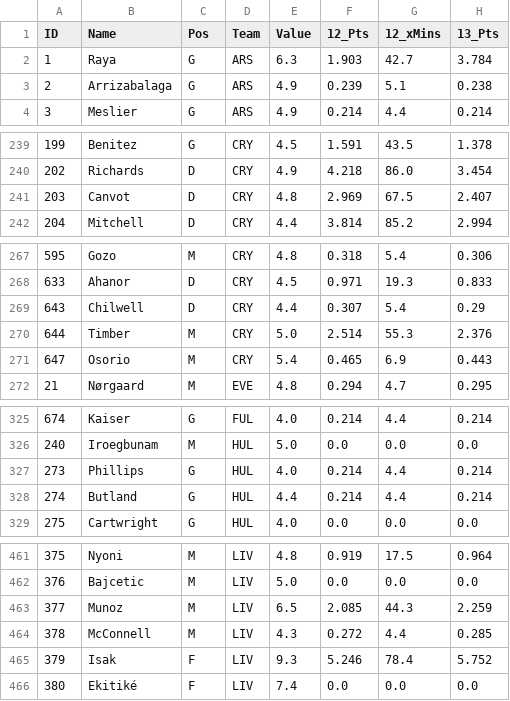
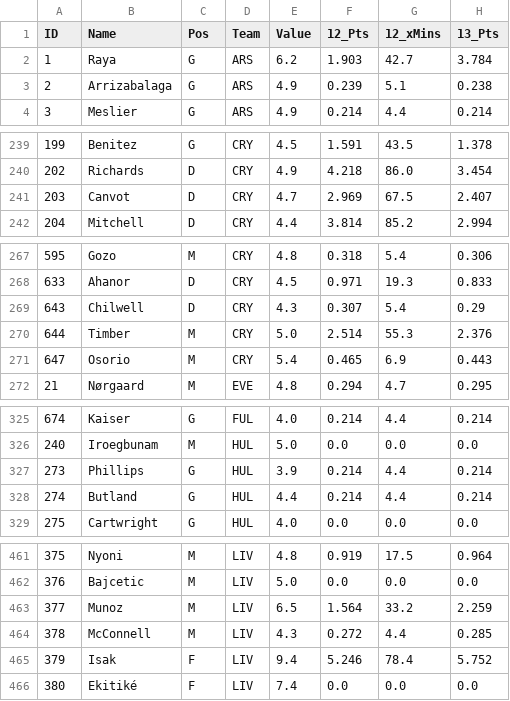
Before and after one commit to rijul1597/fpl-model, a CSV file: data/projections/latest.csv, drawn as a sheet; only a part is shown, gaps mark what is left out; the diff covers the shown part only; the diff names each change by its address in the sheet, - before the commit and + after, or states it on an @@ line.

```diff
--- a/data/projections/latest.csv
+++ b/data/projections/latest.csv
-E2 (Value): 6.3
+E2 (Value): 6.2
-E241 (Value): 4.8
+E241 (Value): 4.7
-E269 (Value): 4.4
+E269 (Value): 4.3
-E327 (Value): 4.0
+E327 (Value): 3.9
-F463 (12_Pts): 2.085
+F463 (12_Pts): 1.564
-G463 (12_xMins): 44.3
+G463 (12_xMins): 33.2
-E465 (Value): 9.3
+E465 (Value): 9.4
```
Also changed, not shown: 1 edited cell elsewhere in this file, 3 other files.
